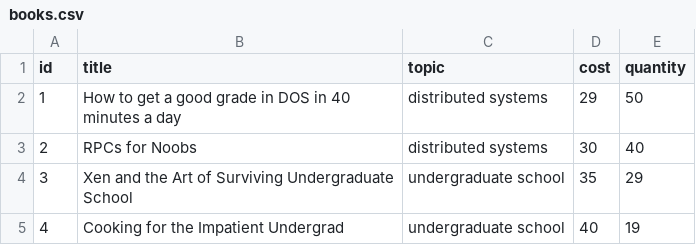
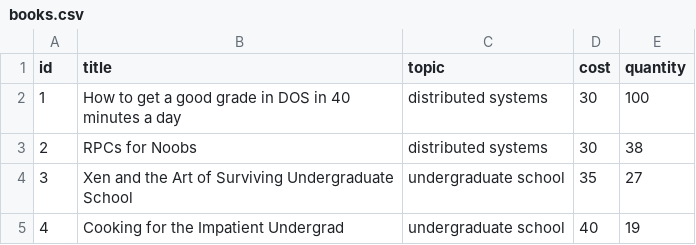
Before and after one commit to Manar960/Multi-tier-Online-Book-Store, a CSV file: catalog-server/books.csv, drawn as a sheet.

```diff
--- a/catalog-server/books.csv
+++ b/catalog-server/books.csv
@@ -1,5 +1,5 @@
 id,title,topic,cost,quantity
-1,How to get a good grade in DOS in 40 minutes a day,distributed systems,29,50
-2,RPCs for Noobs,distributed systems,30,40
-3,Xen and the Art of Surviving Undergraduate School,undergraduate school,35,29
+1,How to get a good grade in DOS in 40 minutes a day,distributed systems,30,100
+2,RPCs for Noobs,distributed systems,30,38
+3,Xen and the Art of Surviving Undergraduate School,undergraduate school,35,27
 4,Cooking for the Impatient Undergrad,undergraduate school,40,19
```
Also changed, not shown: 8 other files.
